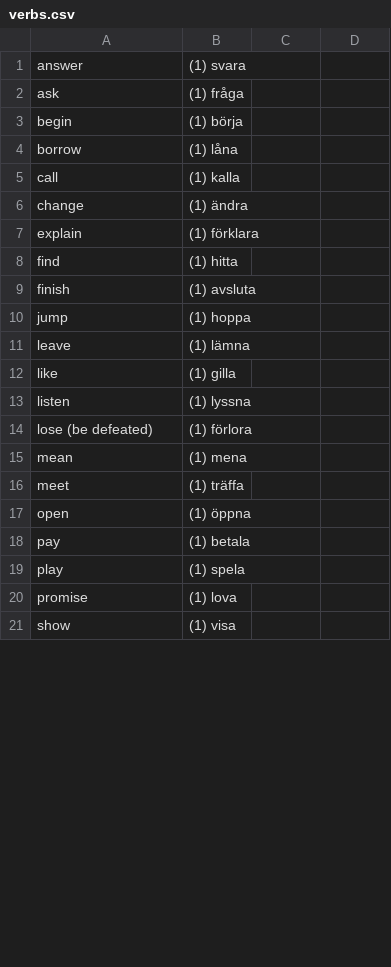
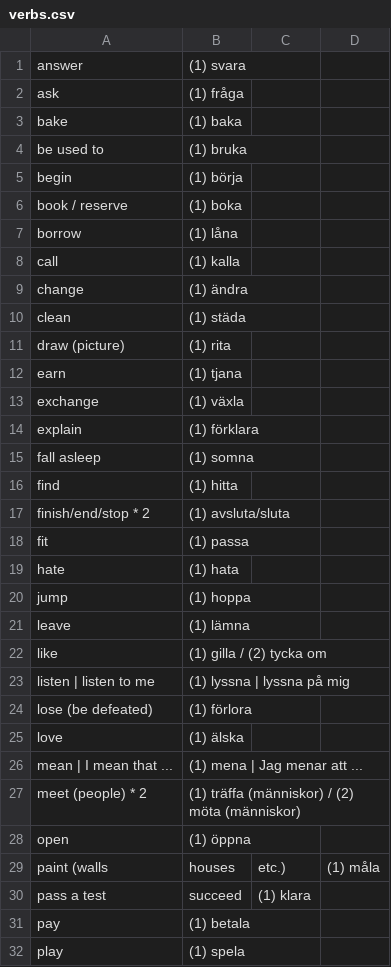
Before and after one commit to gurunars/languages, a CSV file: verbs.csv, drawn as a sheet; only a part is shown; the shorter side is filled out with more unchanged rows; the diff covers the shown part only.

Commit message:
Added words

```diff
--- a/verbs.csv
+++ b/verbs.csv
@@ -2,3 +2,6 @@ answer,(1) svara
 ask,(1) fråga
+bake,(1) baka
+be used to,(1) bruka
 begin,(1) börja
+book / reserve,(1) boka
 borrow,(1) låna
@@ -6,13 +9,23 @@ call,(1) kalla
 change,(1) ändra
+clean,(1) städa
+draw (picture),(1) rita
+earn,(1) tjana
+exchange,(1) växla
 explain,(1) förklara
+fall asleep,(1) somna
 find,(1) hitta
-finish,(1) avsluta
+finish/end/stop * 2,(1) avsluta/sluta
+fit,(1) passa
+hate,(1) hata
 jump,(1) hoppa
 leave,(1) lämna
-like,(1) gilla
-listen,(1) lyssna
+like,(1) gilla / (2) tycka om
+listen | listen to me,(1) lyssna | lyssna på mig
 lose  (be defeated),(1) förlora
-mean,(1) mena
-meet,(1) träffa
+love,(1) älska
+mean | I mean that ...,(1) mena | Jag menar att ...
+meet (people) * 2,(1) träffa (människor) / (2) möta (människor)
 open,(1) öppna
+paint (walls, houses, etc.), (1) måla
+pass a test, succeed,(1) klara
 pay,(1) betala
```
Also changed, not shown: 39 added rows, 5 removed rows, 1 moved row and 4 edited cells elsewhere in this file.
